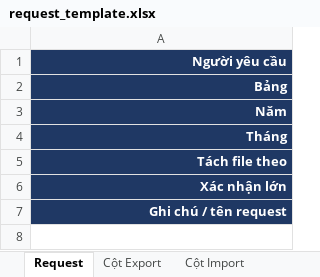
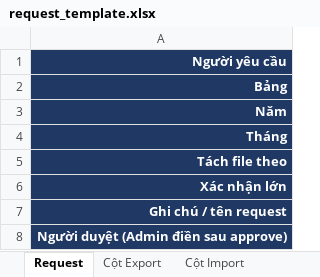
Before and after one commit to toan-chu/sql-bulkex, an Excel workbook: request_template.xlsx, sheet Request, drawn as a sheet; values as stored, in another font and other column widths than the file's, no borders; the diff names each change by its address in the sheet, - before the commit and + after, or states it on an @@ line.

```diff
--- a/request_template.xlsx (sheet Request)
+++ b/request_template.xlsx (sheet Request)
+row 8: Người duyệt (Admin điền sau approve)
```
Also changed, not shown: sheet Tham chiếu, sheet Cột Export, sheet Cột Import, 4 other files.
